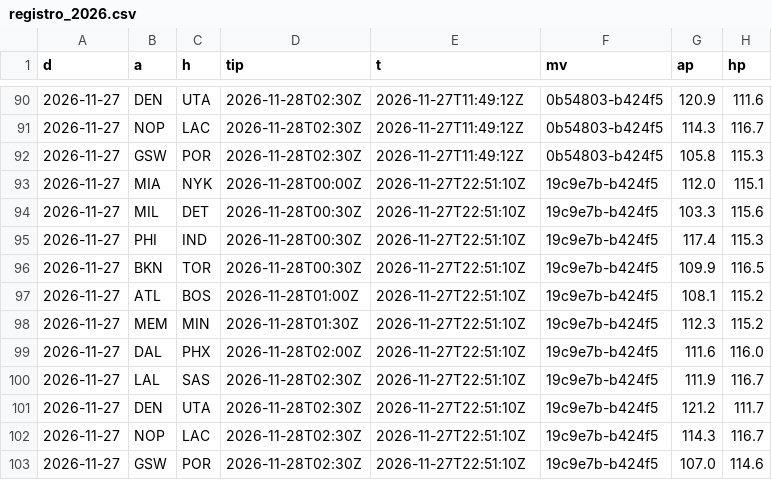
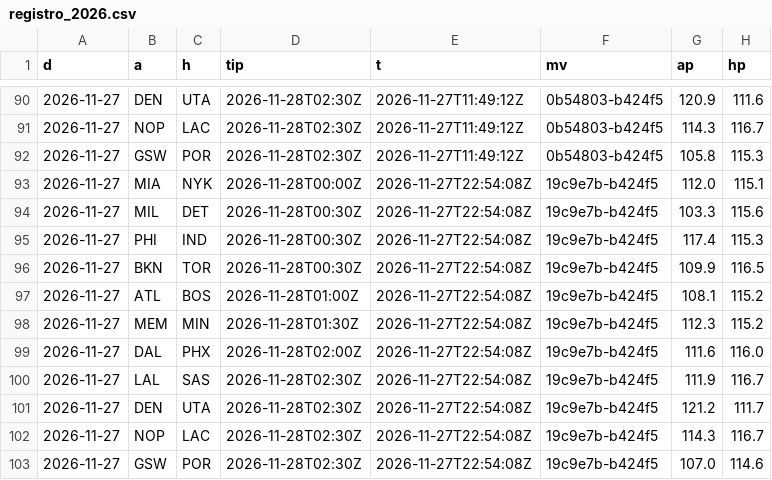
Before and after one commit to roystormfm-beep/nbaPRE, a CSV file: predictions/registro_2026.csv, drawn as a sheet; only a part is shown, gaps mark what is left out; the diff names each change by its address in the sheet, - before the commit and + after, or states it on an @@ line.

```diff
--- a/predictions/registro_2026.csv
+++ b/predictions/registro_2026.csv
-E93:E103 (t): 2026-11-27T22:51:10Z
+E93:E103 (t): 2026-11-27T22:54:08Z
```
Also changed, not shown: 8 other files.
